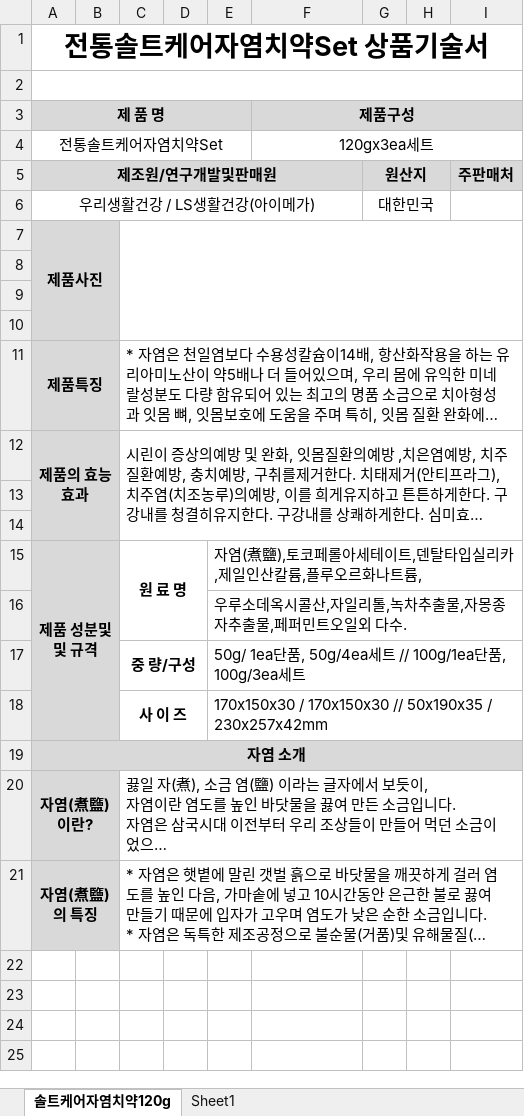
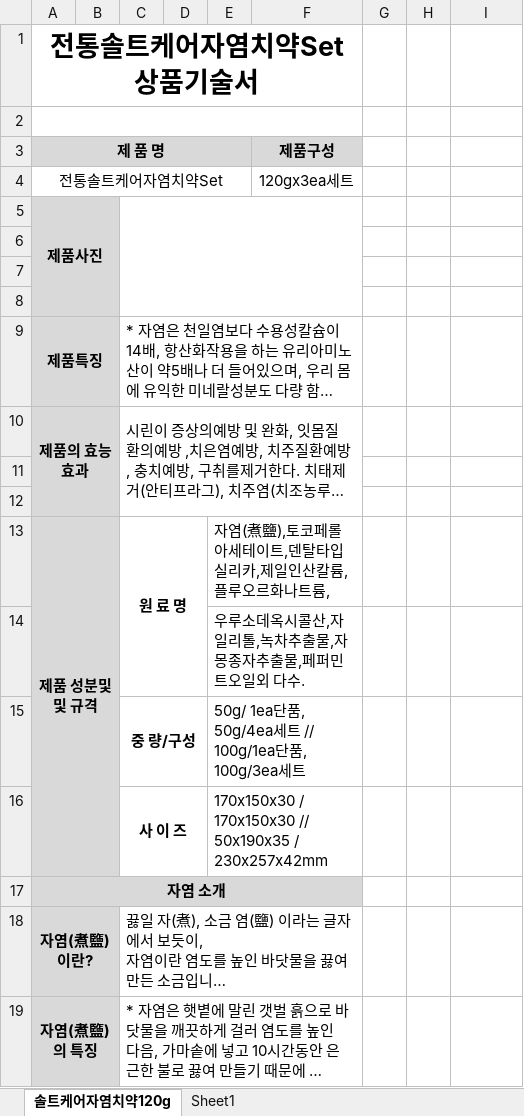
Before and after one commit to koossi/myGGGt, an Excel workbook: 0622工作内容/+++++++++++++++++++++++++++++++++++++++++++++++++++++++++++++++++++++/a3d3989457a1e45779ae0403a4f6c887.xlsx, sheet 솔트케어자염치약120g, drawn as a sheet; long unchanged cells end in …; values as stored, in another font and other column widths than the file's, no borders; charts and pictures not drawn; removed rows and columns are numbered as before the commit, all else as after; the diff names each change by its address in the sheet, - before the commit and + after, or states it on an @@ line.

```diff
--- a/0622工作内容/+++++++++++++++++++++++++++++++++++++++++++++++++++++++++++++++++++++/a3d3989457a1e45779ae0403a4f6c887.xlsx (sheet 솔트케어자염치약120g)
+++ b/0622工作内容/+++++++++++++++++++++++++++++++++++++++++++++++++++++++++++++++++++++/a3d3989457a1e45779ae0403a4f6c887.xlsx (sheet 솔트케어자염치약120g)
-A1:I1 merged
+A1:F1 merged
-A2:I2 merged
+A2:F2 merged
-F3:I3 merged
-G3:I3 fill: #D9D9D9
+G3:I3 fill: none
-F4:I4 merged
-row 5: 제조원/연구개발및판매원 |  |  |  |  |  | 원산지 |  | 주판매처
-row 6: 우리생활건강 / LS생활건강(아이메가) |  |  |  |  |  | 대한민국
-C7:I10 merged
+C5:F8 merged
-C11:I11 merged
+C9:F9 merged
-C12:I14 merged
+C10:F12 merged
-E15:I15 merged
+E13:F13 merged
-E16:I16 merged
+E14:F14 merged
-E17:I17 merged
+E15:F15 merged
-E18:I18 merged
+E16:F16 merged
-A19:I19 merged
+A17:F17 merged
-G17:I17 fill: #D9D9D9
+G17:I17 fill: none
-C20:I20 merged
+C18:F18 merged
-C21:I21 merged
+C19:F19 merged
```
Also changed, not shown: charts or pictures, 0622工作内容/+++++++++++++++++++++++++++++++++++++++++++++++++++++++++++++++++++++/5a2ee2000565ca11b18d0cad6913cf26.xlsx, 11 other files.
